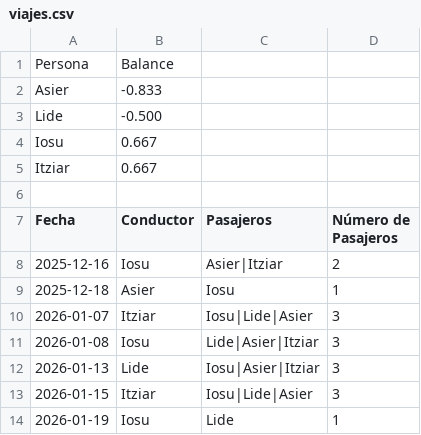
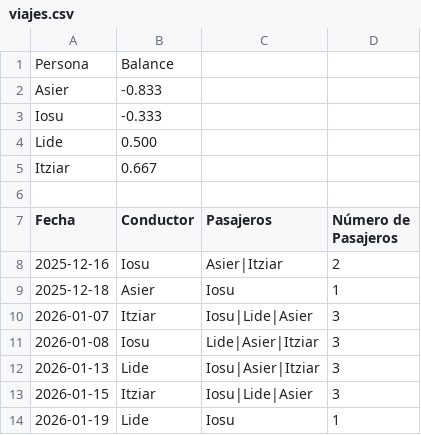
Before and after one commit to iosugomez/kotxea-backend, a CSV file: datos/viajes.csv, drawn as a sheet.

Commit message:
Update viajes.csv 2026-01-19T14:31:27.878867

```diff
--- a/datos/viajes.csv
+++ b/datos/viajes.csv
@@ -2,4 +2,4 @@ Persona,Balance
 Asier,-0.833
-Lide,-0.500
-Iosu,0.667
+Iosu,-0.333
+Lide,0.500
 Itziar,0.667
@@ -13,2 +13,2 @@ Fecha,Conductor,Pasajeros,Número de Pasajeros
 2026-01-15,Itziar,"Iosu|Lide|Asier",3
-2026-01-19,Iosu,"Lide",1
+2026-01-19,Lide,"Iosu",1
```
